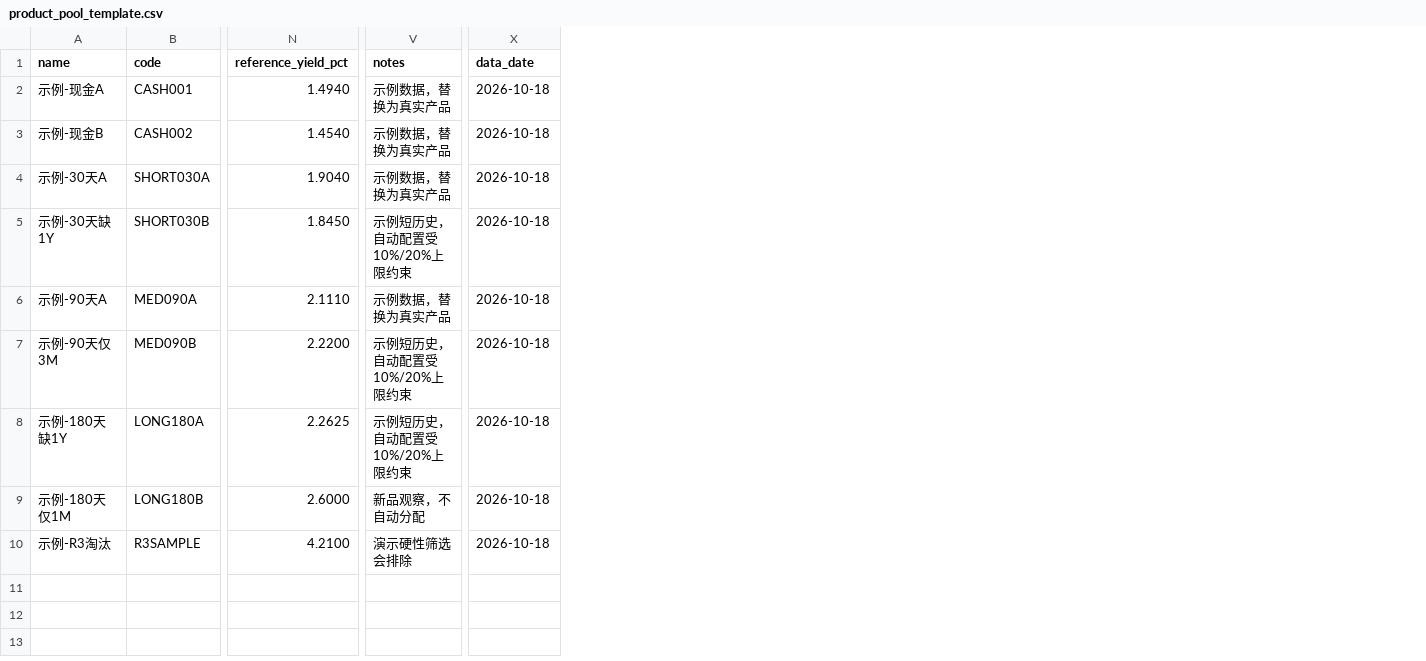
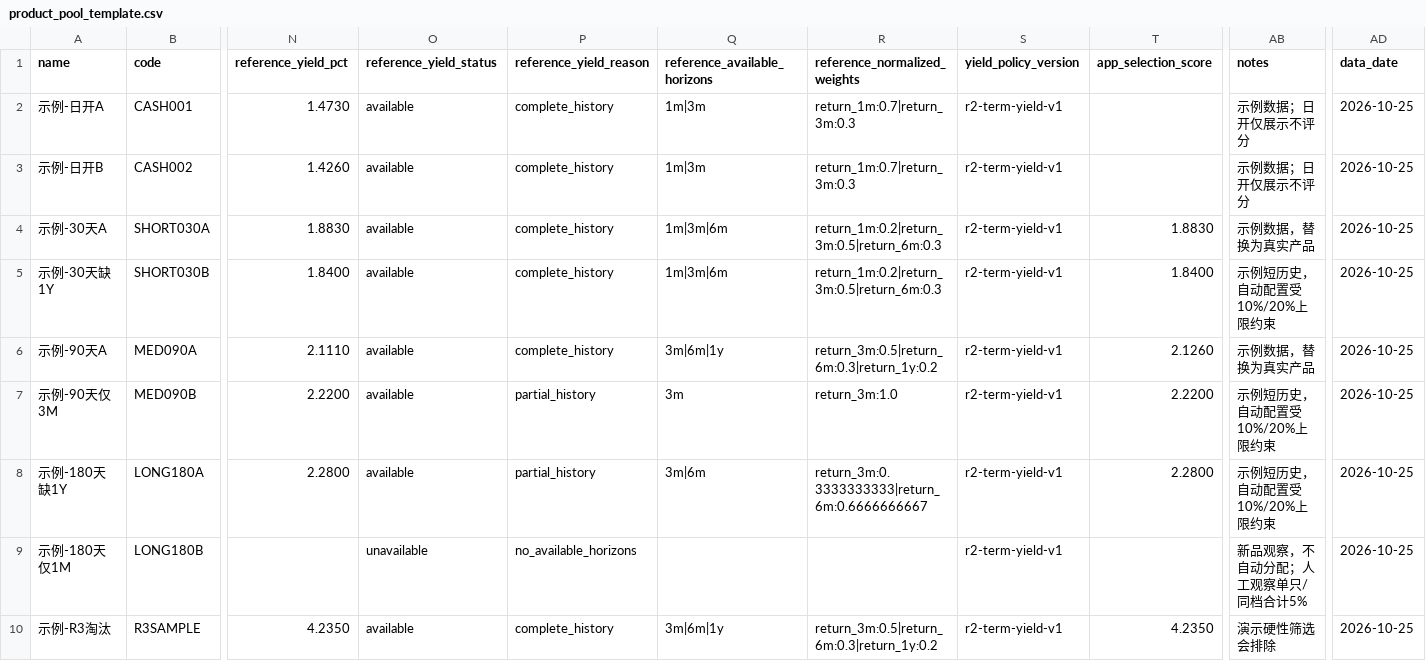
Before and after one commit to pjimming/r2-wealth-management, a CSV file: assets/product_pool_template.csv, drawn as a sheet; only a part is shown, gaps mark what is left out; addresses are those after the commit; the diff names each change by its address in the sheet, - before the commit and + after, or states it on an @@ line.

Commit message:
feat: align R2 yield policy with workbench

```diff
--- a/assets/product_pool_template.csv
+++ b/assets/product_pool_template.csv
+column O (reference_yield_status), rows 2-10: available | available | available | available | available | available | available | unavailable | available
+column P (reference_yield_reason), rows 2-10: complete_history | complete_history | complete_history | complete_history | complete_history | partial_history | partial_history | no_available_horizons | complete_history
+column Q (reference_available_horizons), rows 2-10: 1m|3m | 1m|3m | 1m|3m|6m | 1m|3m|6m | 3m|6m|1y | 3m | 3m|6m |  | 3m|6m|1y
+column R (reference_normalized_weights), rows 2-10: return_1m:0.7|return_3m:0.3 | return_1m:0.7|return_3m:0.3 | return_1m:0.2|return_3m:0.5|return_6m:0.3 | return_1m:0.2|return_3m:0.5|return_6m:0.3 | return_3m:0.5|return_6m:0.3|return_1y:0.2 | return_3m:1.0 | return_3m:0.3333333333|return_6m:0.6666666667 |  | return_3m:0.5|return_6m:0.3|return_1y:0.2
+column S (yield_policy_version), rows 2-10: all r2-term-yield-v1
+column T (app_selection_score), rows 4-10: 1.8830 | 1.8400 | 2.1260 | 2.2200 | 2.2800 |  | 4.2350
-A2 (name): 示例-现金A
+A2 (name): 示例-日开A
-N2 (reference_yield_pct): 1.4940
+N2 (reference_yield_pct): 1.4730
-AB2:AB3 (notes): 示例数据，替换为真实产品
+AB2:AB3 (notes): 示例数据；日开仅展示不评分
-AD2:AD10 (data_date): 2026-10-18
+AD2:AD10 (data_date): 2026-10-25
-A3 (name): 示例-现金B
+A3 (name): 示例-日开B
-N3 (reference_yield_pct): 1.4540
+N3 (reference_yield_pct): 1.4260
-N4 (reference_yield_pct): 1.9040
+N4 (reference_yield_pct): 1.8830
-N5 (reference_yield_pct): 1.8450
+N5 (reference_yield_pct): 1.8400
-N8 (reference_yield_pct): 2.2625
+N8 (reference_yield_pct): 2.2800
-N9 (reference_yield_pct): 2.6000
+N9 (reference_yield_pct): (empty)
-AB9 (notes): 新品观察，不自动分配
+AB9 (notes): 新品观察，不自动分配；人工观察单只/同档合计5%
-N10 (reference_yield_pct): 4.2100
+N10 (reference_yield_pct): 4.2350
```
Also changed, not shown: 23 other files.
